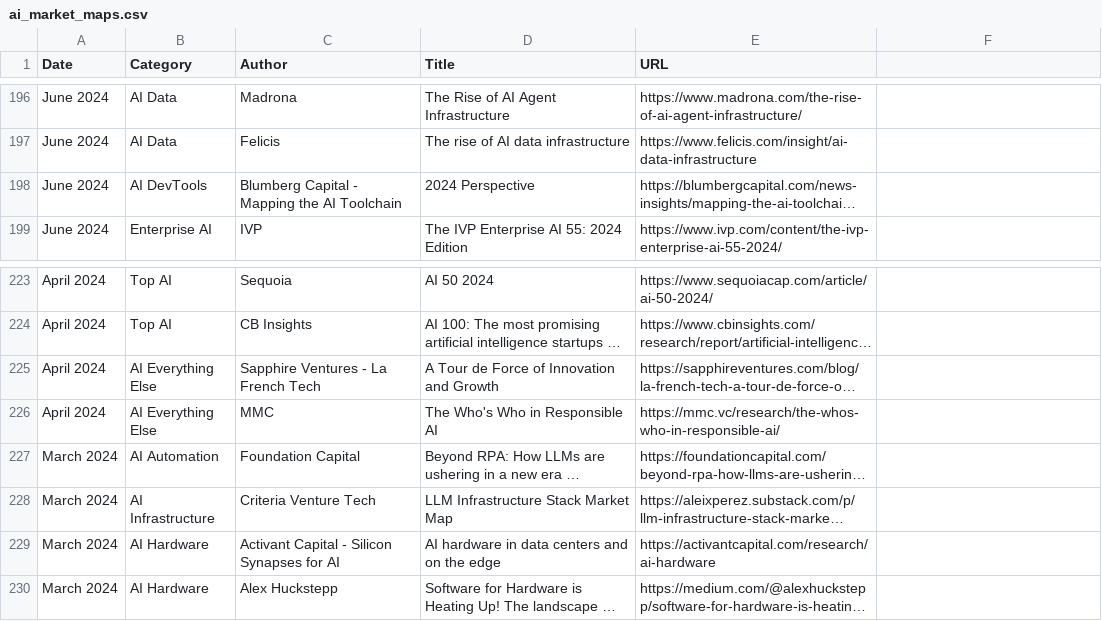
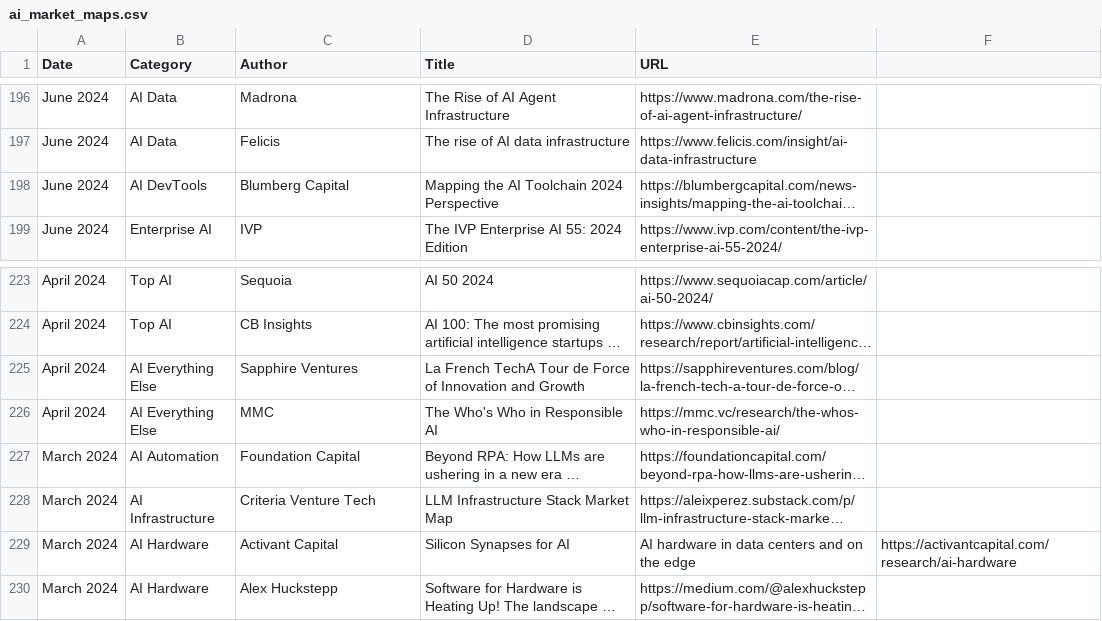
Before and after one commit to joylarkin/Awesome-AI-Market-Maps, a CSV file: ai_market_maps.csv, drawn as a sheet; only a part is shown, gaps mark what is left out; long unchanged cells end in …; the diff names each change by its address in the sheet, - before the commit and + after, or states it on an @@ line.

Commit message:
Update ai_market_maps.csv

```diff
--- a/ai_market_maps.csv
+++ b/ai_market_maps.csv
-C198 (Author): Blumberg Capital - Mapping the AI Toolchain
+C198 (Author): Blumberg Capital
-D198 (Title): 2024 Perspective
+D198 (Title): Mapping the AI Toolchain 2024 Perspective
-C225 (Author): Sapphire Ventures - La French Tech
+C225 (Author): Sapphire Ventures
-D225 (Title): A Tour de…
+D225 (Title): La French TechA Tour de…
-C229 (Author): Activant Capital - Silicon Synapses for AI
+C229 (Author): Activant Capital
-D229 (Title): AI hardware in data centers and on the edge
+D229 (Title): Silicon Synapses for AI
-E229 (URL): https://activantcapital.com/research/ai-hardware
+E229 (URL): AI hardware in data centers and on the edge
-F229: (empty)
+F229: https://activantcapital.com/research/ai-hardware
```
